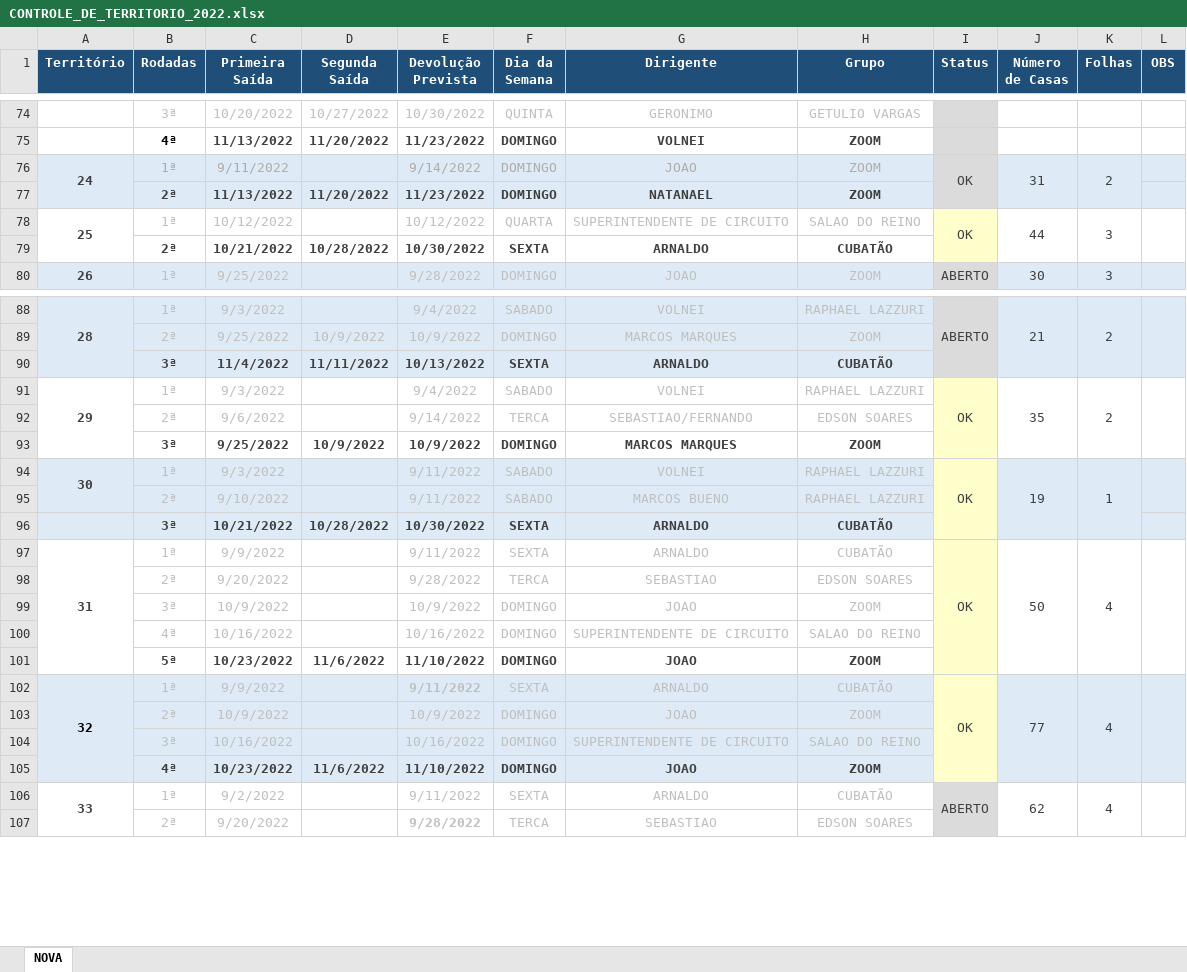
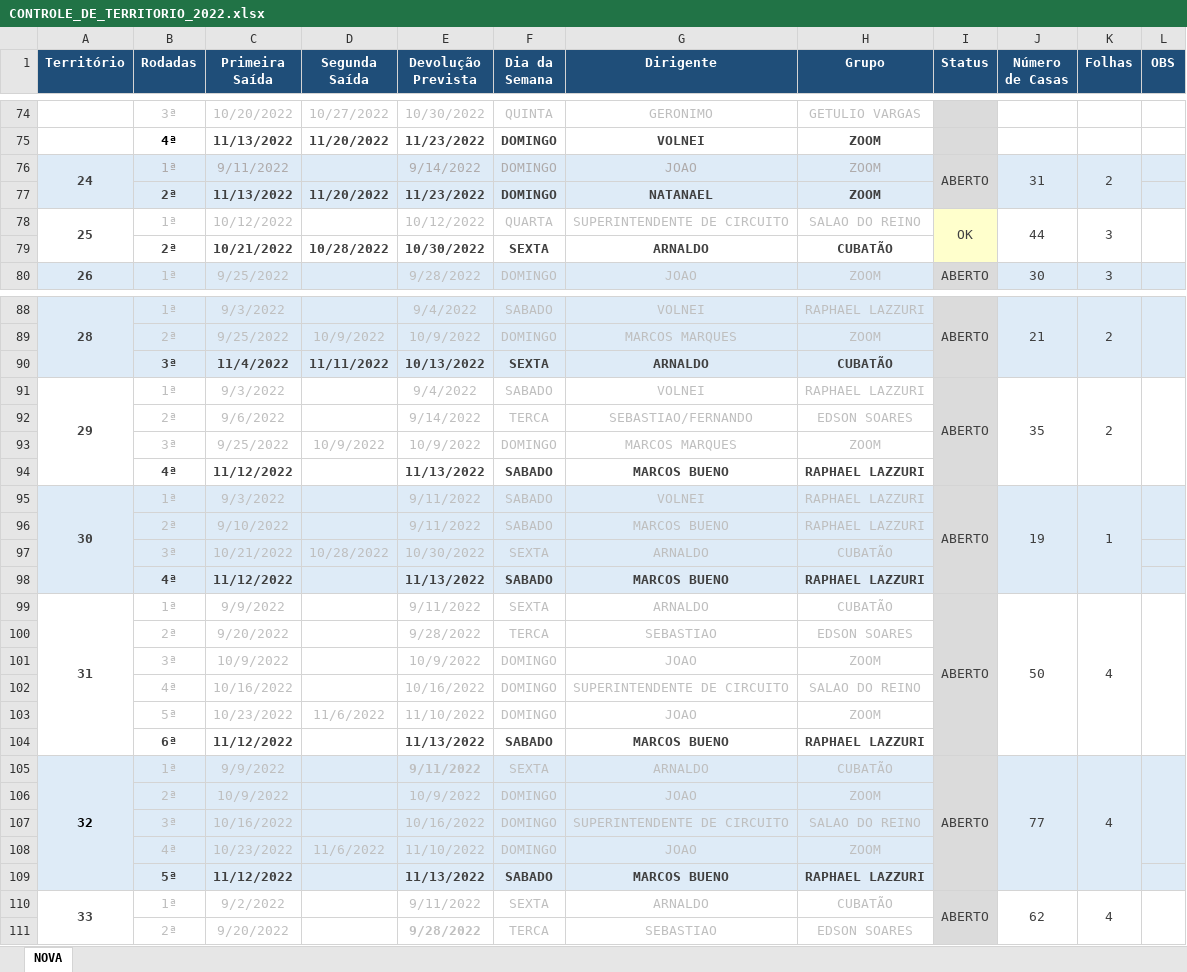
Before and after one commit to phchortolani/controle-territorio, an Excel workbook: sheet/CONTROLE_DE_TERRITORIO_2022.xlsx, sheet NOVA, drawn as a sheet; only a part is shown, gaps mark what is left out; values as stored, in another font and other column widths than the file's, no borders; removed rows and columns are numbered as before the commit, all else as after; the diff names each change by its address in the sheet, - before the commit and + after, or states it on an @@ line.

Commit message:
Att planilhas

```diff
--- a/sheet/CONTROLE_DE_TERRITORIO_2022.xlsx (sheet NOVA)
+++ b/sheet/CONTROLE_DE_TERRITORIO_2022.xlsx (sheet NOVA)
-I76 (Status): OK
+I76 (Status): ABERTO
-I91 (Status): OK
+I91 (Status): ABERTO
-I91:I93 fill: #FFFFCC
+I91:I93 fill: #DBDBDB
@@ B93:H93 bold: on → off, text colour: #404040 → #BFBFBF @@
+row 94:  | 4ª | 11/12/2022 |  | 11/13/2022 | SABADO | MARCOS BUENO | RAPHAEL LAZZURI
-A94:A95 merged
+A95:A98 merged
-I95 (Status): OK
+I95 (Status): ABERTO
-I95:I97 fill: #FFFFCC
+I95:I97 fill: #DBDBDB
@@ B97:H97 bold: on → off, text colour: #404040 → #BFBFBF @@
+row 98:  | 4ª | 11/12/2022 |  | 11/13/2022 | SABADO | MARCOS BUENO | RAPHAEL LAZZURI
-I99 (Status): OK
+I99 (Status): ABERTO
-I99:I103 fill: #FFFFCC
+I99:I103 fill: #DBDBDB
@@ B103:H103 bold: on → off, text colour: #404040 → #BFBFBF @@
+row 104:  | 6ª | 11/12/2022 |  | 11/13/2022 | SABADO | MARCOS BUENO | RAPHAEL LAZZURI
-I105 (Status): OK
+I105 (Status): ABERTO
-I105:I108 fill: #FFFFCC
+I105:I108 fill: #DBDBDB
@@ B108:H108 bold: on → off, text colour: #404040 → #BFBFBF @@
+row 109:  | 5ª | 11/12/2022 |  | 11/13/2022 | SABADO | MARCOS BUENO | RAPHAEL LAZZURI
```
Also changed, not shown: formulas that keep their value.
